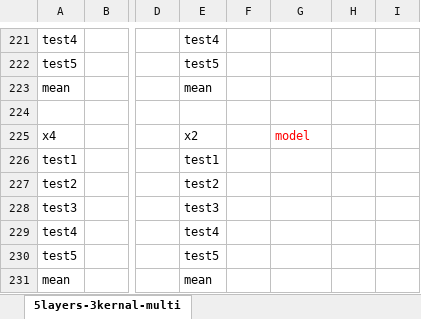
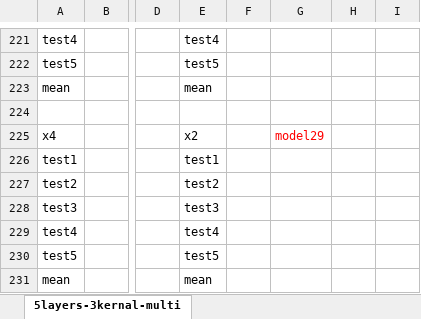
Before and after one commit to ellisonWangDD/Graduation_Thesis, an Excel workbook: 三维超分辨实验结果.xlsx, sheet 5layers-3kernal-multi, drawn as a sheet; only a part is shown, gaps mark what is left out; values as stored, in another font and other column widths than the file's, no borders; the diff covers the shown part only; the diff names each change by its address in the sheet, - before the commit and + after, or states it on an @@ line.

```diff
--- a/三维超分辨实验结果.xlsx (sheet 5layers-3kernal-multi)
+++ b/三维超分辨实验结果.xlsx (sheet 5layers-3kernal-multi)
-G225: model
+G225: model29
```
Also changed, not shown: 10 edited cells elsewhere in this sheet, sheet 12layers-3kernal-multi, other sheet tabs, formulas that keep their value.
